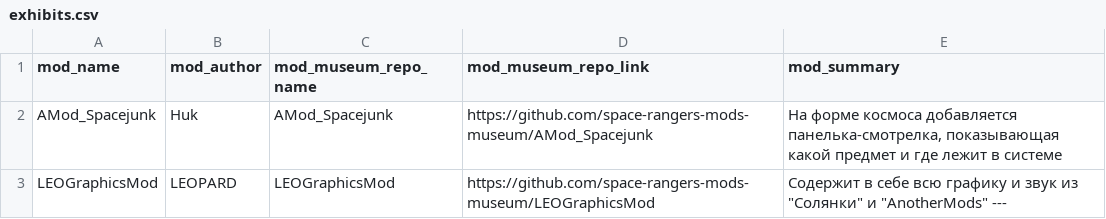
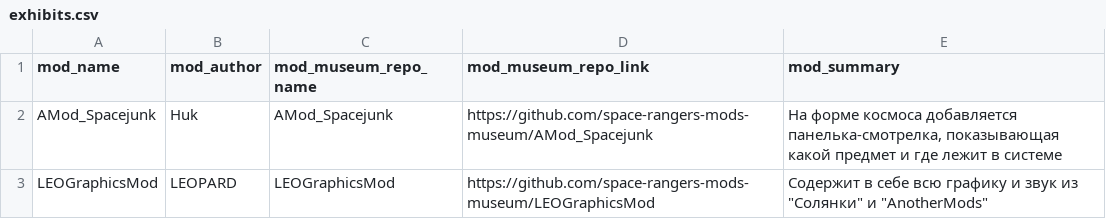
Before and after one commit to space-rangers-mods-museum/.github, a CSV file: exhibits.csv, drawn as a sheet.

Commit message:
fix: stop summary at a markdown rule and drop trailing '---' from LEOGraphicsMod

```diff
--- a/exhibits.csv
+++ b/exhibits.csv
@@ -2,2 +2,2 @@ mod_name,mod_author,mod_museum_repo_name,mod_museum_repo_link,mod_summary
 AMod_Spacejunk,Huk,AMod_Spacejunk,https://github.com/space-rangers-mods-museum/AMod_Spacejunk,"На форме космоса добавляется панелька-смотрелка, показывающая какой предмет и где лежит в системе"
-LEOGraphicsMod,LEOPARD,LEOGraphicsMod,https://github.com/space-rangers-mods-museum/LEOGraphicsMod,"Содержит в себе всю графику и звук из ""Солянки"" и ""AnotherMods"" ---"
+LEOGraphicsMod,LEOPARD,LEOGraphicsMod,https://github.com/space-rangers-mods-museum/LEOGraphicsMod,"Содержит в себе всю графику и звук из ""Солянки"" и ""AnotherMods"""
```
Also changed, not shown: 2 other files.
